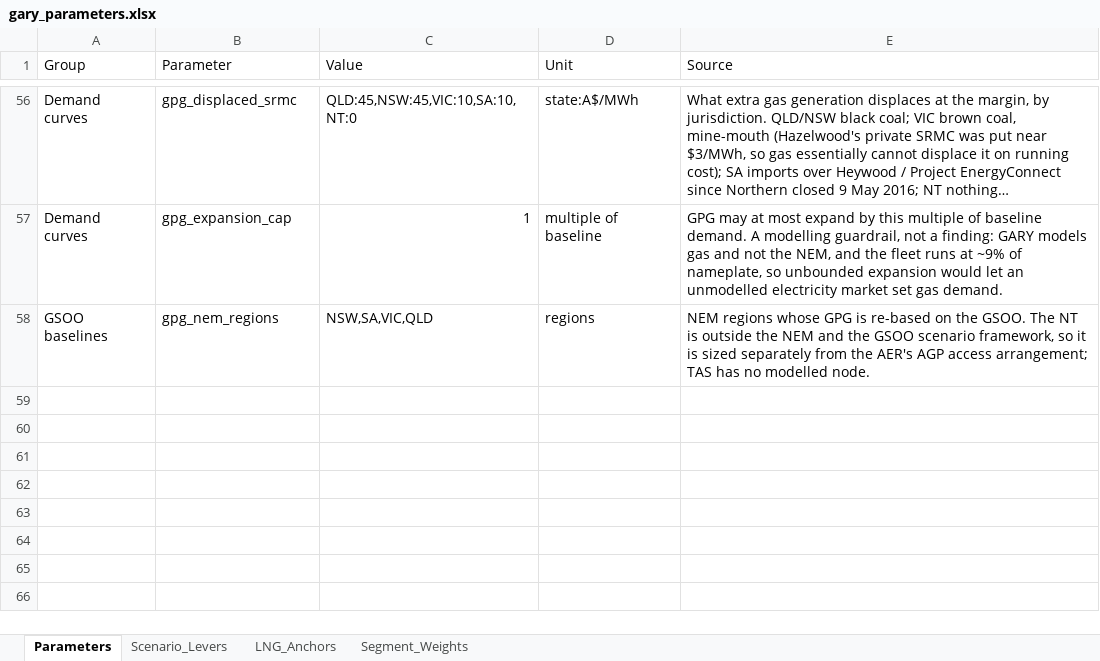
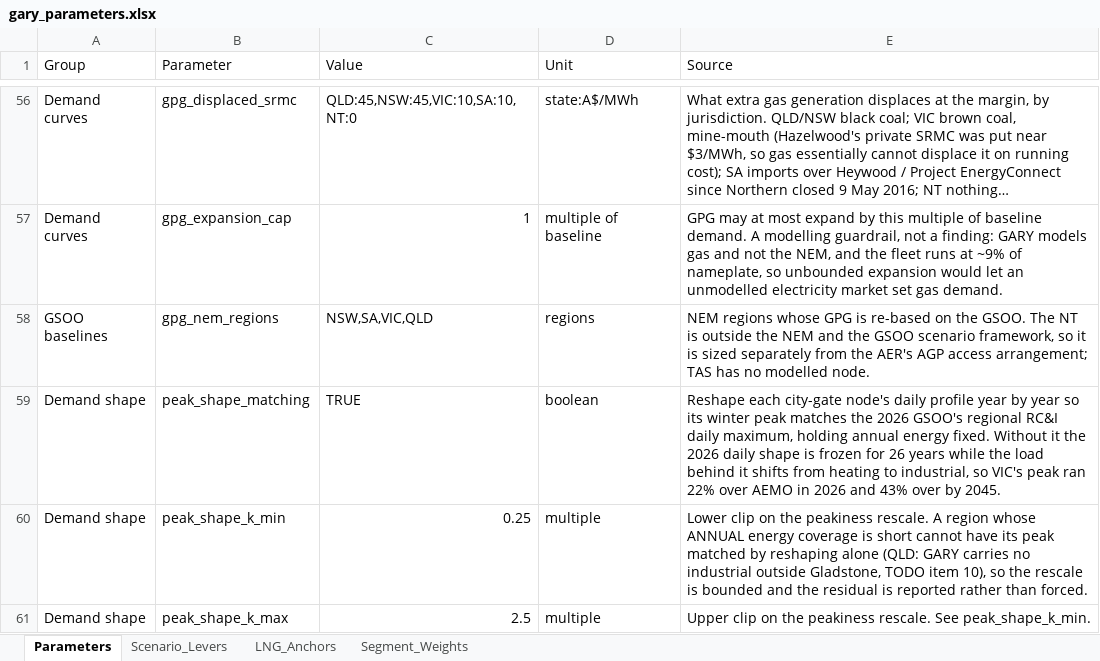
Before and after one commit to mhs795/GARY-gas-allocation-and-regional-yield, an Excel workbook: src/data/gary_parameters.xlsx, sheet Parameters, drawn as a sheet; only a part is shown, gaps mark what is left out; long unchanged cells end in …; values as stored, in another font and other column widths than the file's, no borders; the diff names each change by its address in the sheet, - before the commit and + after, or states it on an @@ line.

```diff
--- a/src/data/gary_parameters.xlsx (sheet Parameters)
+++ b/src/data/gary_parameters.xlsx (sheet Parameters)
+row 59: Demand shape | peak_shape_matching | TRUE | boolean | Reshape each city-gate node's daily profile year by year so its winter peak matches the 2026 GSOO's regional RC&I daily maximum, holding annual energy fixed. Without it the 2026 daily shape is frozen for 26 years while the load behind it shifts from heating to industrial, so VIC's peak ran 22% over AEMO in 2026 and 43% over by 2045.
+row 60: Demand shape | peak_shape_k_min | 0.25 | multiple | Lower clip on the peakiness rescale. A region whose ANNUAL energy coverage is short cannot have its peak matched by reshaping alone (QLD: GARY carries no industrial outside Gladstone, TODO item 10), so the rescale is bounded and the residual is reported rather than forced.
+row 61: Demand shape | peak_shape_k_max | 2.5 | multiple | Upper clip on the peakiness rescale. See peak_shape_k_min.
```
Also changed, not shown: 1 other file.
